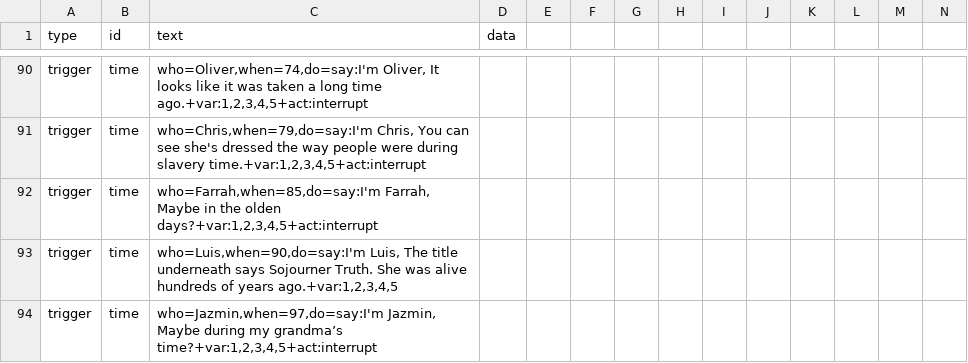
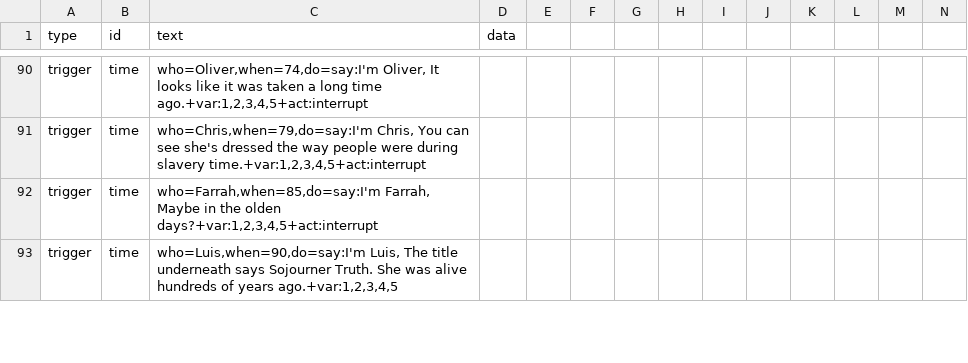
Before and after one commit to bferster/liza, a CSV file: data/config-4.csv, drawn as a sheet; only a part is shown, gaps mark what is left out; rows hold the shown columns only; the diff covers the shown part only; the diff names each change by its address in the sheet, - before the commit and + after, or states it on an @@ line.

```diff
--- a/data/config-4.csv
+++ b/data/config-4.csv
-row 94: trigger | time | who=Jazmin,when=97,do=say:I'm Jazmin, Maybe during my grandma’s time?+var:1,2,3,4,5+act:interrupt
```
Also changed, not shown: 1 removed row and 3 edited cells elsewhere in this file, data/responses-4.csv, 4 other files.
